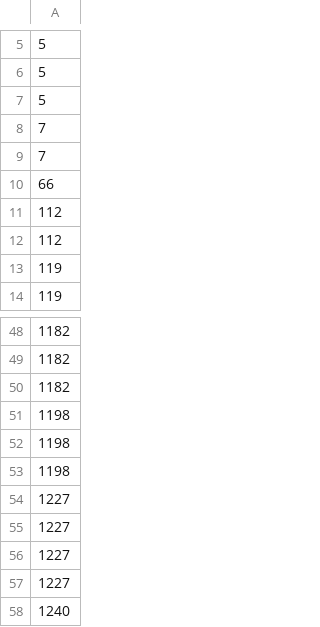
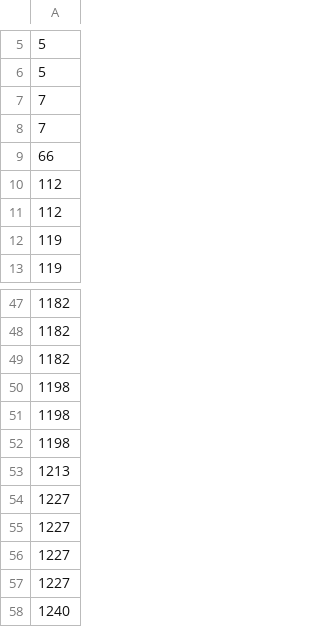
Before and after one commit to richard-jh-mccrae/PokemonAI, a CSV file: src/agents/dragapult_ex/deck.csv, drawn as a sheet; only a part is shown, gaps mark what is left out.

```diff
--- a/src/agents/dragapult_ex/deck.csv
+++ b/src/agents/dragapult_ex/deck.csv
@@ -6,3 +6,2 @@
 5
-5
 7
@@ -53,2 +52,3 @@
 1198
+1213
 1227
```
Also changed, not shown: 3 other files.
